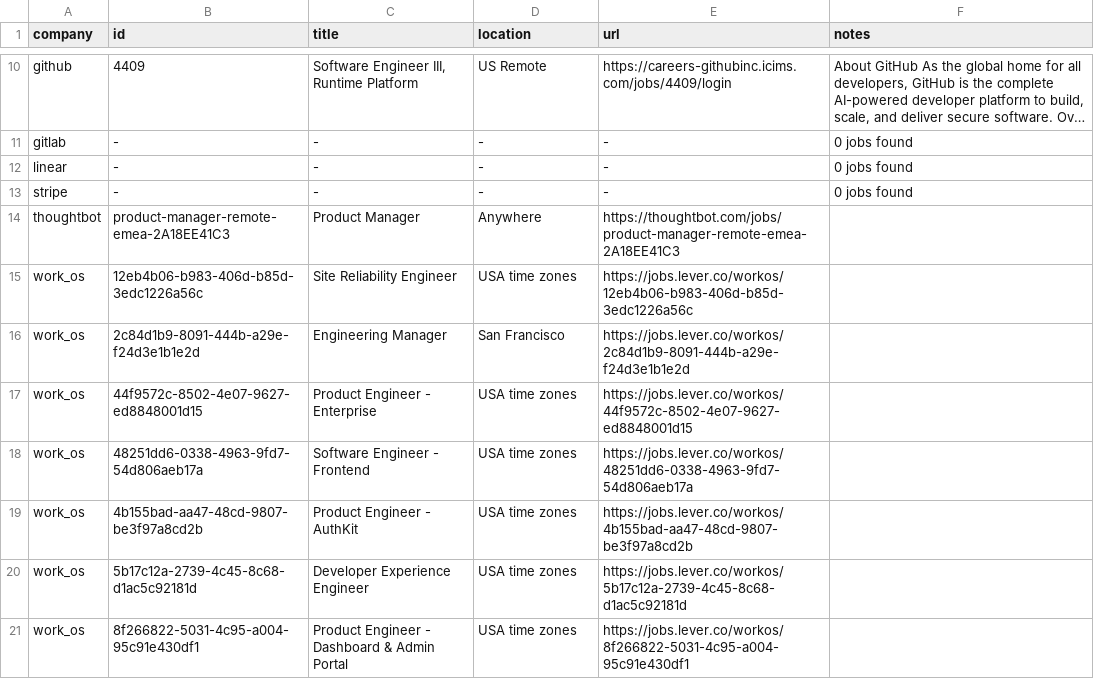
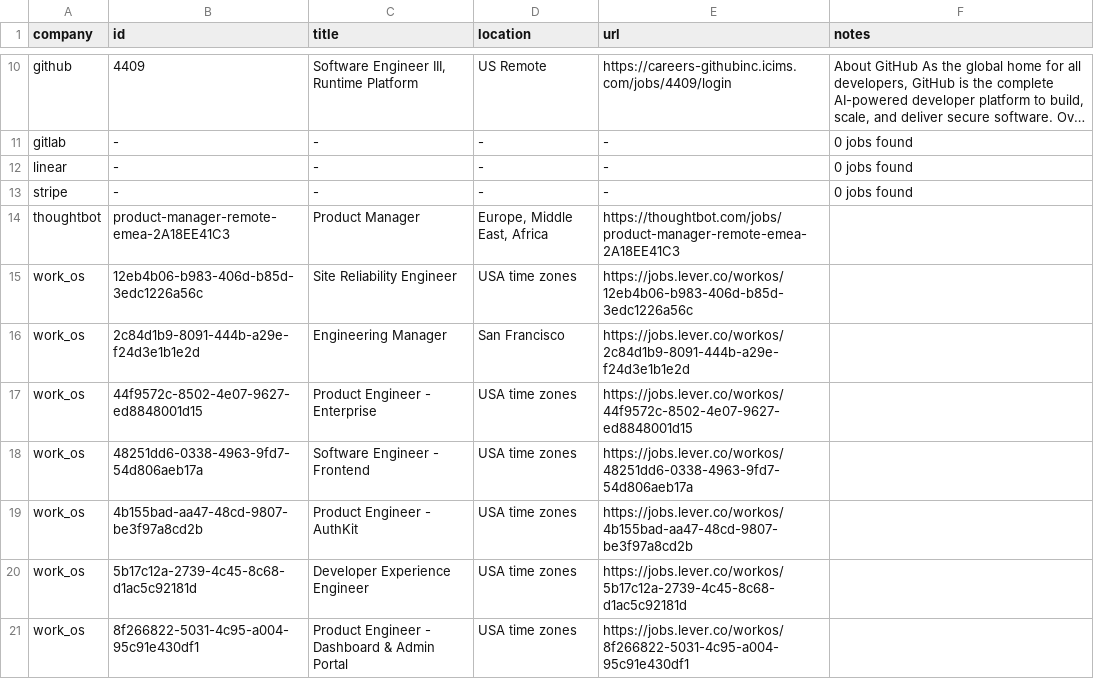
Before and after one commit to mrwinton/flat_jobs, a CSV file: data/gold/flat_jobs.csv, drawn as a sheet; only a part is shown, gaps mark what is left out; long unchanged cells end in ….

```diff
--- a/data/gold/flat_jobs.csv
+++ b/data/gold/flat_jobs.csv
@@ -13,3 +13,3 @@ linear,-,-,-,-,0 jobs found
 stripe,-,-,-,-,0 jobs found
-thoughtbot,product-manager-remote-emea-2A18EE41C3,Product Manager,Anywhere,https://thoughtbot.com/jobs/product-manager-remote-emea-2A18EE41C3,""
+thoughtbot,product-manager-remote-emea-2A18EE41C3,Product Manager,"Europe, Middle East, Africa",https://thoughtbot.com/jobs/product-manager-remote-emea-2A18EE41C3,""
 work_os,12eb4b06-b983-406d-b85d-3edc1226a56c,Site Reliability Engineer,USA time zones,https://jobs.lever.co/workos/12eb4b06-b983-406d-b85d-3edc1226a56c,""
```
Also changed, not shown: 2 other files.
